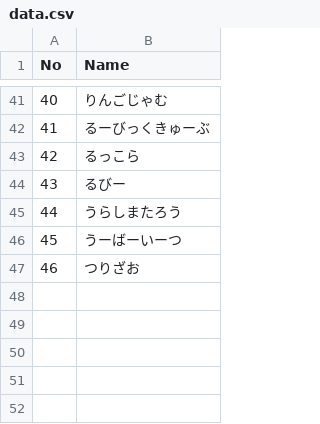
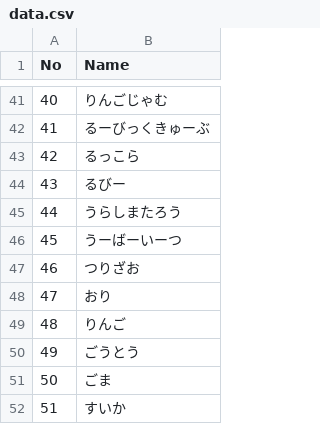
Before and after one commit to minoeru/PictureChainGame, a CSV file: data.csv, drawn as a sheet; only a part is shown, gaps mark what is left out; the diff names each change by its address in the sheet, - before the commit and + after, or states it on an @@ line.

```diff
--- a/data.csv
+++ b/data.csv
+row 48: 47 | おり
+row 49: 48 | りんご
+row 50: 49 | ごうとう
+row 51: 50 | ごま
+row 52: 51 | すいか
```
Also changed, not shown: 8 other files.
